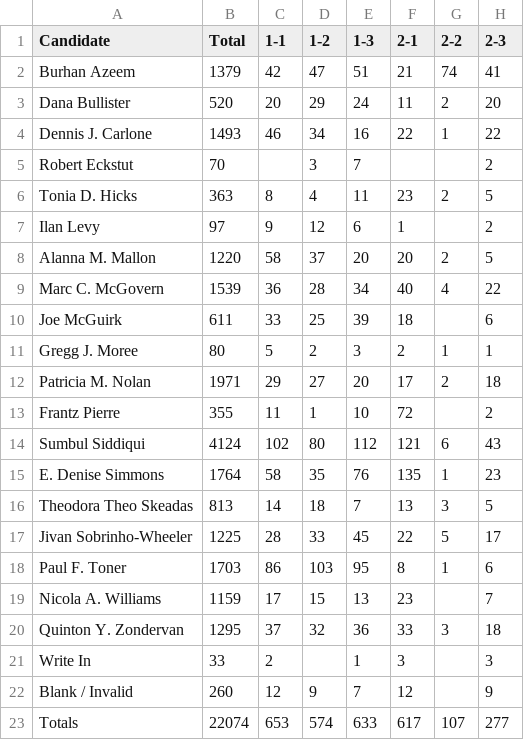
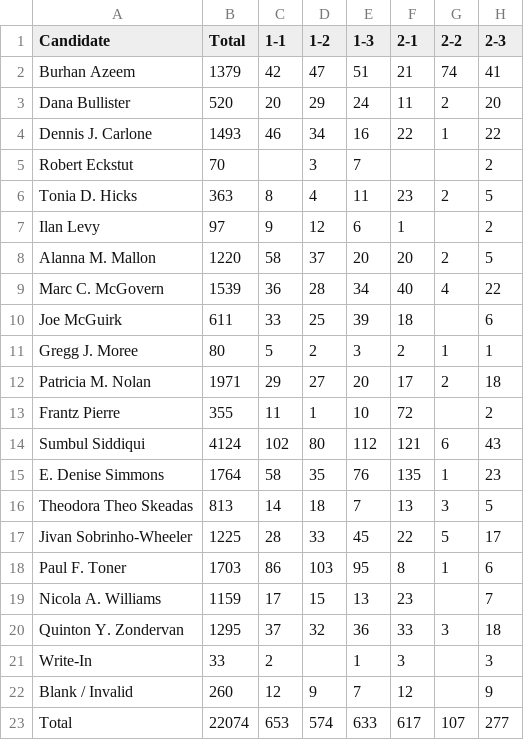
Before and after one commit to cjfman/Cambridge-Review, a CSV file: elections/wards/council/wards_2021.csv, drawn as a sheet; only a part is shown; the diff names each change by its address in the sheet, - before the commit and + after, or states it on an @@ line.

```diff
--- a/elections/wards/council/wards_2021.csv
+++ b/elections/wards/council/wards_2021.csv
-A21 (Candidate): Write In
+A21 (Candidate): Write-In
-A23 (Candidate): Totals
+A23 (Candidate): Total
```
Also changed, not shown: 1 other file.
